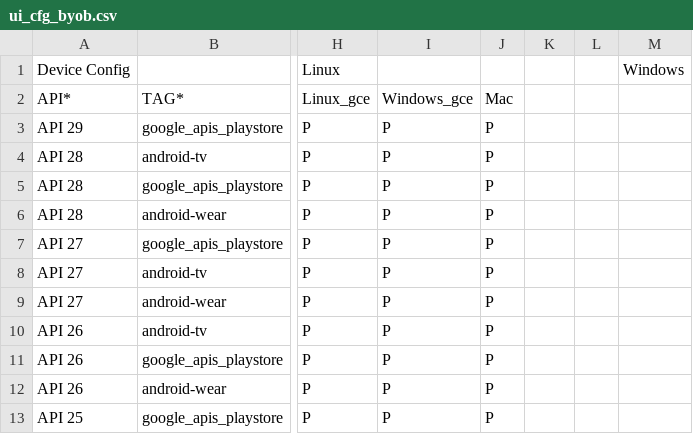
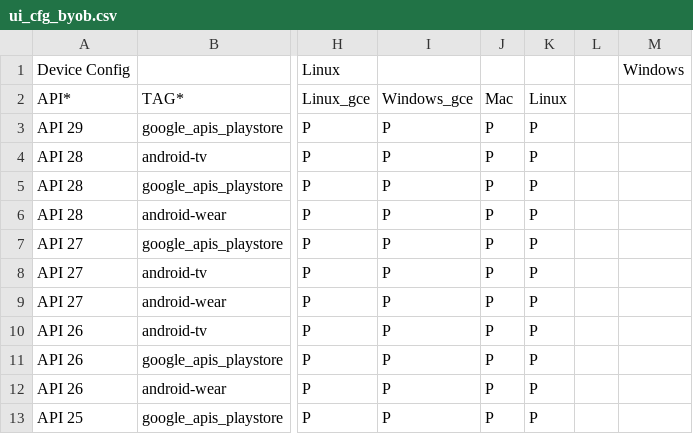
Before and after one commit to msft-mirror-aosp/platform.external.adt-infra, a CSV file: emu_test/config/ui_cfg_byob.csv, drawn as a sheet; only a part is shown, gaps mark what is left out; the diff names each change by its address in the sheet, - before the commit and + after, or states it on an @@ line.

```diff
--- a/emu_test/config/ui_cfg_byob.csv
+++ b/emu_test/config/ui_cfg_byob.csv
-K2: (empty)
+K2: Linux
-K3:K13 (Linux): (empty)
+K3:K13 (Linux): P
```
Also changed, not shown: emu_test/config/boot_cfg_byob.csv, emu_test/config/perf_cfg_byob.csv, 4 other files.
